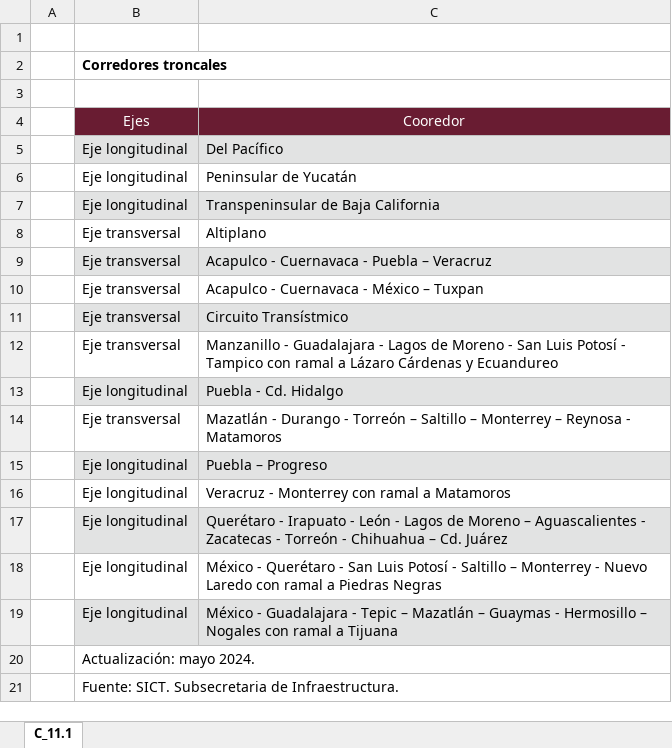
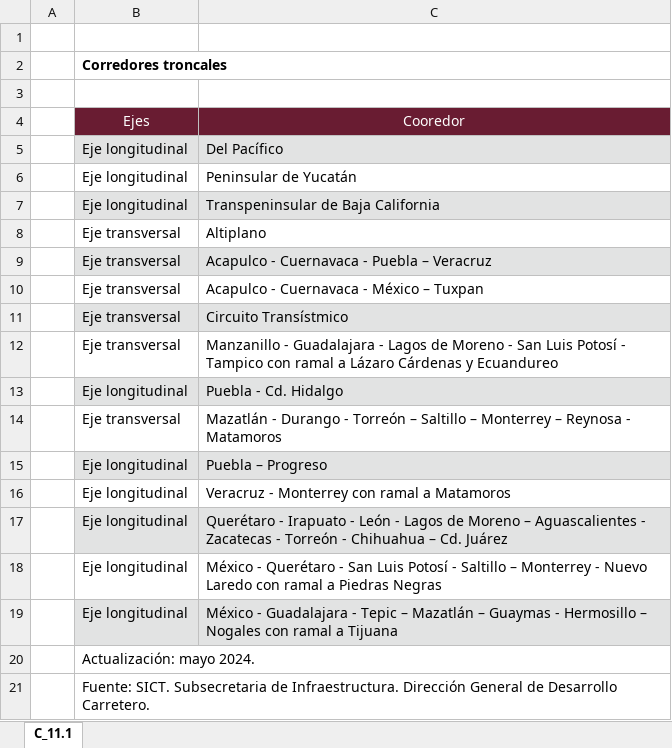
Before and after one commit to NeczarLopez/TI_Estadistica_Mensual_SICT, an Excel workbook: Corredores_Troncales.xlsx, sheet C_11.1, drawn as a sheet; values as stored, in another font and other column widths than the file's, no borders; the diff names each change by its address in the sheet, - before the commit and + after, or states it on an @@ line.

```diff
--- a/Corredores_Troncales.xlsx (sheet C_11.1)
+++ b/Corredores_Troncales.xlsx (sheet C_11.1)
-B21: …de Infraestructura.
+B21: …de Infraestructura. Dirección General de Desarrollo Carretero.
```
Also changed, not shown: Carga_Pasaje_AF.xlsx, Carga_por_empresa_F.xlsx, 10 other files.
